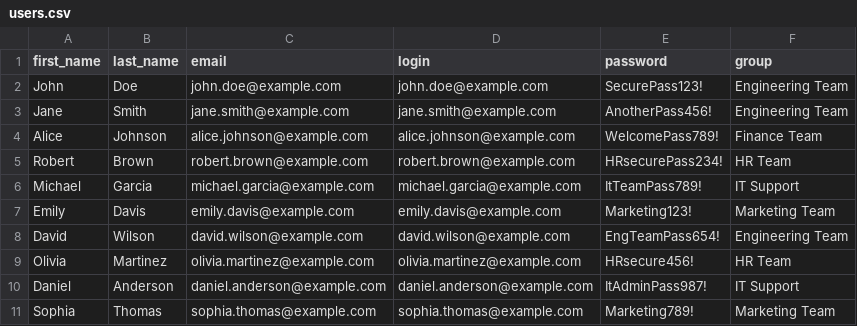
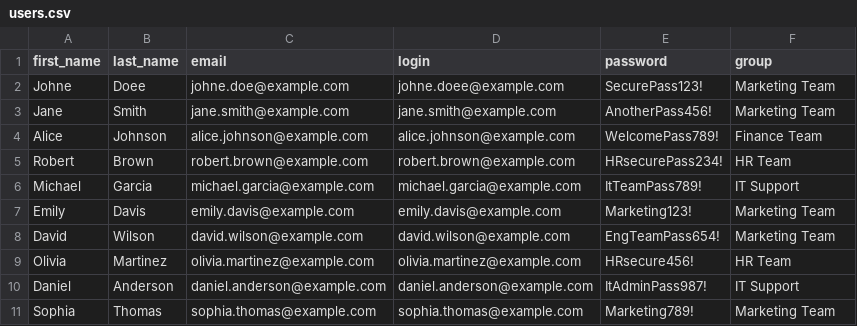
Before and after one commit to Tharun-de/enterprise-terraform-automation, a CSV file: users.csv, drawn as a sheet.

```diff
--- a/users.csv
+++ b/users.csv
@@ -1,4 +1,4 @@
 first_name,last_name,email,login,password,group
-John,Doe,john.doe@example.com,john.doe@example.com,SecurePass123!,Engineering Team
-Jane,Smith,jane.smith@example.com,jane.smith@example.com,AnotherPass456!,Engineering Team
+Johne,Doee,johne.doe@example.com,johne.doee@example.com,SecurePass123!,Marketing Team
+Jane,Smith,jane.smith@example.com,jane.smith@example.com,AnotherPass456!,Marketing Team
 Alice,Johnson,alice.johnson@example.com,alice.johnson@example.com,WelcomePass789!,Finance Team
@@ -7,3 +7,3 @@ Michael,Garcia,michael.garcia@example.com,michael.garcia@example.com,ItTeamPass7
 Emily,Davis,emily.davis@example.com,emily.davis@example.com,Marketing123!,Marketing Team
-David,Wilson,david.wilson@example.com,david.wilson@example.com,EngTeamPass654!,Engineering Team
+David,Wilson,david.wilson@example.com,david.wilson@example.com,EngTeamPass654!,Marketing Team
 Olivia,Martinez,olivia.martinez@example.com,olivia.martinez@example.com,HRsecure456!,HR Team
```
Also changed, not shown: 1 other file.
